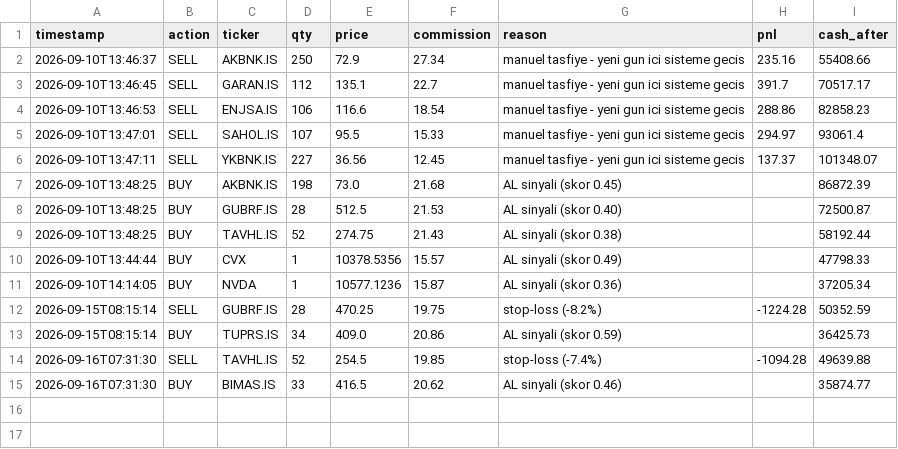
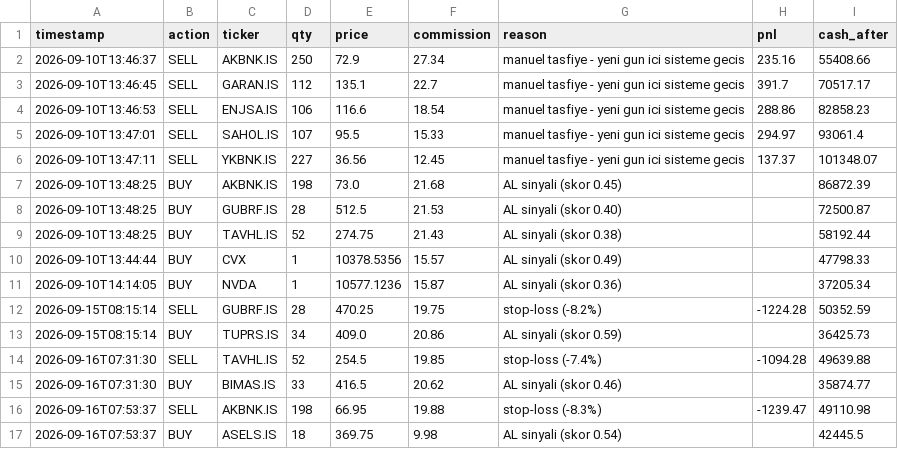
Before and after one commit to rayrit4-sudo/borsa-bot, a CSV file: docs/trade_log.csv, drawn as a sheet; the diff names each change by its address in the sheet, - before the commit and + after, or states it on an @@ line.

```diff
--- a/docs/trade_log.csv
+++ b/docs/trade_log.csv
+row 16: 2026-09-16T07:53:37 | SELL | AKBNK.IS | 198 | 66.95 | 19.88 | stop-loss (-8.3%) | -1239.47 | 49110.98
+row 17: 2026-09-16T07:53:37 | BUY | ASELS.IS | 18 | 369.75 | 9.98 | AL sinyali (skor 0.54) |  | 42445.5
```
Also changed, not shown: 3 other files.
